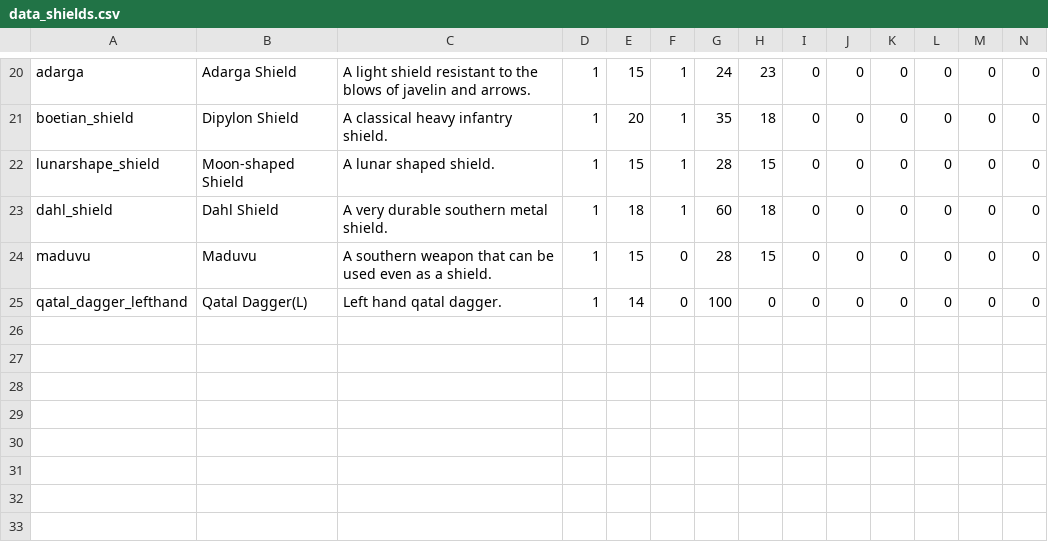
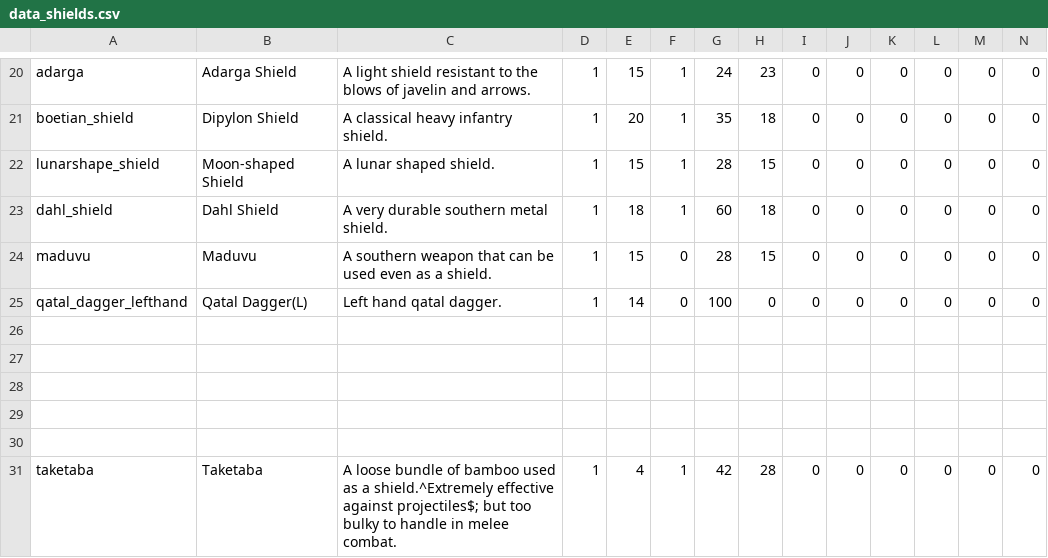
Before and after one commit to TokyoHuskarl/DIS_Legacy_core, a CSV file: source/Modules/Legacy/Data/data_shields.csv, drawn as a sheet; only a part is shown, gaps mark what is left out; rows hold the shown columns only; the diff names each change by its address in the sheet, - before the commit and + after, or states it on an @@ line.

```diff
--- a/source/Modules/Legacy/Data/data_shields.csv
+++ b/source/Modules/Legacy/Data/data_shields.csv
+row 26: (empty)
+row 27: (empty)
+row 28: (empty)
+row 29: (empty)
+row 30: (empty)
+row 31: taketaba | Taketaba | A loose bundle of bamboo used as a shield.^Extremely effective against projectiles$; but too bulky to handle in melee combat. | 1 | 4 | 1 | 42 | 28 | 0 | 0 | 0 | 0 | 0 | 0
```
Also changed, not shown: source/Languages/jp/lang_shields.csv, source/Modules/Legacy/Data/data_minions.csv, 4 other files.
